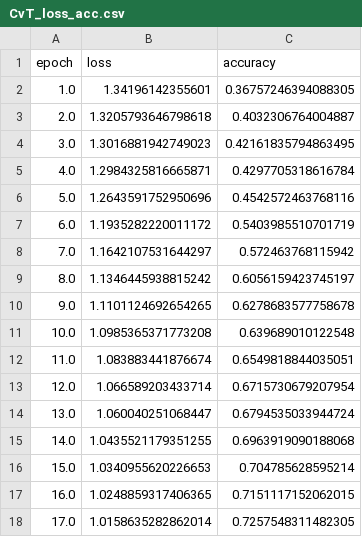
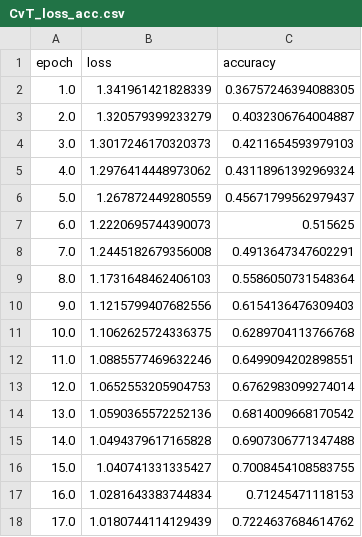
Before and after one commit to EstebanVincent/Convolutions-Vision-Transformers, a CSV file: models/CvT_loss_acc.csv, drawn as a sheet; only a part is shown; the diff covers the shown part only.

Commit message:
Add Colab button + Update trained model

```diff
--- a/models/CvT_loss_acc.csv
+++ b/models/CvT_loss_acc.csv
@@ -1,18 +1,18 @@
 epoch,loss,accuracy
-1.0,1.34196142355601,0.36757246394088305
-2.0,1.3205793646798618,0.4032306764004887
-3.0,1.3016881942749023,0.42161835794863495
-4.0,1.2984325816665871,0.4297705318616784
-5.0,1.2643591752950696,0.4542572463768116
-6.0,1.1935282220011172,0.5403985510701719
-7.0,1.1642107531644297,0.572463768115942
-8.0,1.1346445938815242,0.6056159423745197
-9.0,1.1101124692654265,0.6278683577758678
-10.0,1.0985365371773208,0.639689010122548
-11.0,1.083883441876674,0.6549818844035051
-12.0,1.066589203433714,0.6715730679207954
-13.0,1.060040251068447,0.6794535033944724
-14.0,1.0435521179351255,0.6963919090188068
-15.0,1.0340955620226653,0.704785628595214
-16.0,1.0248859317406365,0.7151117152062015
-17.0,1.0158635282862014,0.7257548311482305
+1.0,1.341961421828339,0.36757246394088305
+2.0,1.320579399233279,0.4032306764004887
+3.0,1.3017246170320373,0.4211654593979103
+4.0,1.2976414448973062,0.43118961392969324
+5.0,1.267872449280559,0.45671799562979437
+6.0,1.2220695744390073,0.515625
+7.0,1.2445182679356008,0.4913647347602291
+8.0,1.1731648462406103,0.5586050731548364
+9.0,1.1215799407682556,0.6154136476309403
+10.0,1.1062625724336375,0.6289704113766768
+11.0,1.0885577469632246,0.6499094202898551
+12.0,1.0652553205904753,0.6762983099274014
+13.0,1.0590365572252136,0.6814009668170542
+14.0,1.0494379617165828,0.6907306771347488
+15.0,1.040741331335427,0.7008454108583755
+16.0,1.0281643383744834,0.71245471118153
+17.0,1.0180744114129439,0.7224637684614762
```
Also changed, not shown: 20 added rows and 66 edited cells elsewhere in this file, models/CvT_prediction.csv, 3 other files.
